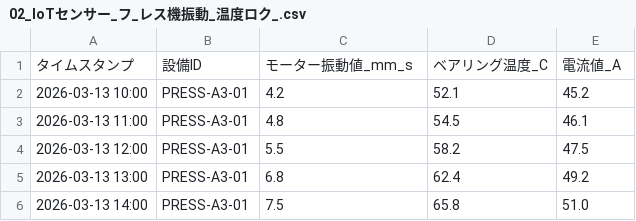
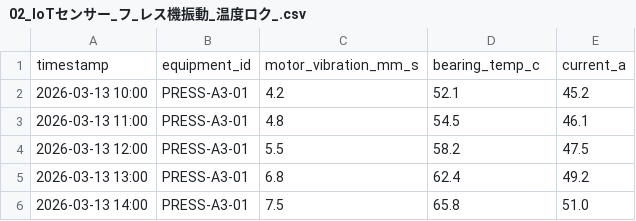
Before and after one commit to ksea134/decision-intelligence-platform, a CSV file: upload/bigquery_upload_package/bigquery_upload_package/02_IoTセンサー_フ_レス機振動_温度ロク_.csv, drawn as a sheet; removed rows and columns are numbered as before the commit, all else as after; the diff names each change by its address in the sheet, - before the commit and + after, or states it on an @@ line.

```diff
--- a/upload/bigquery_upload_package/bigquery_upload_package/02_IoTセンサー_フ_レス機振動_温度ロク_.csv
+++ b/upload/bigquery_upload_package/bigquery_upload_package/02_IoTセンサー_フ_レス機振動_温度ロク_.csv
-row 1: タイムスタンプ | 設備ID | モーター振動値_mm_s | ベアリング温度_C | 電流値_A
+row 1: timestamp | equipment_id | motor_vibration_mm_s | bearing_temp_c | current_a
```
Also changed, not shown: upload/bigquery_upload_package/bigquery_upload_package/01_製造実行システム_A-3ライン稼働実績.csv, upload/bigquery_upload_package/bigquery_upload_package/03_設備保全システム_点検_修理履歴.csv, 3 other files.
